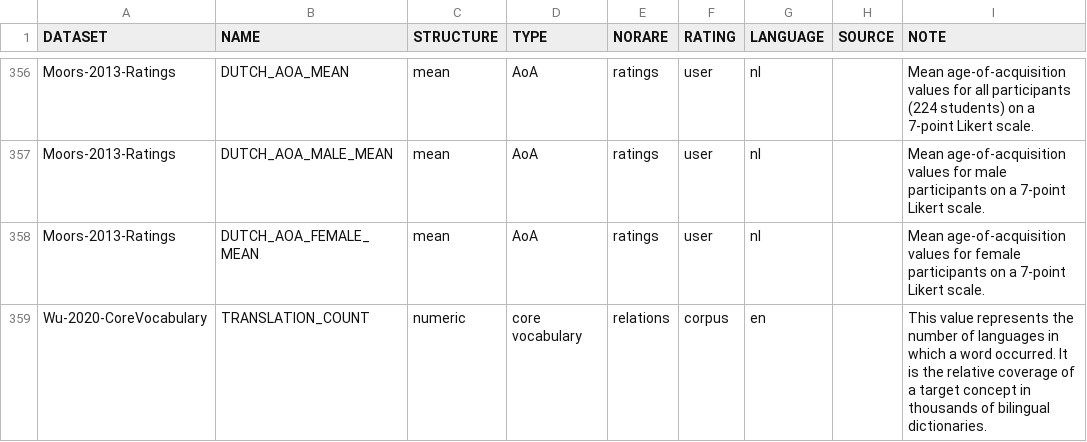
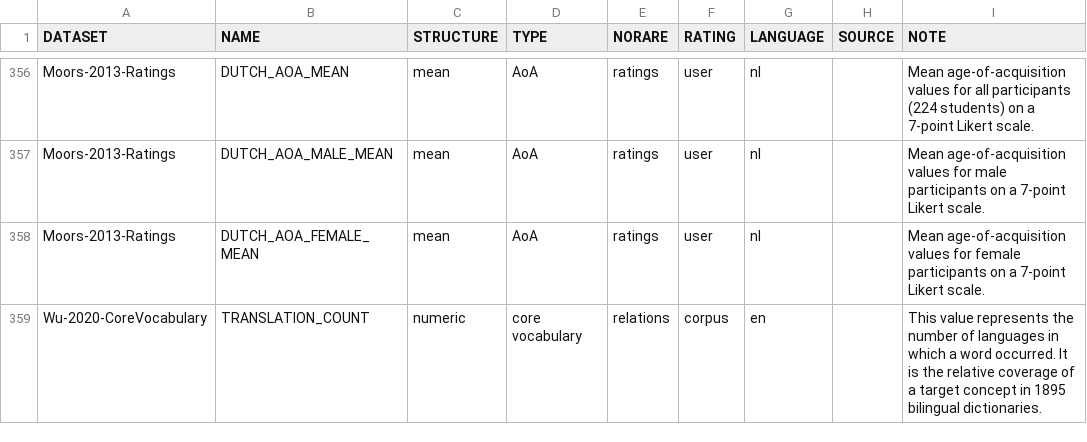
Before and after one commit to concepticon/norare-data, a TSV file: norare.tsv, drawn as a sheet; only a part is shown, gaps mark what is left out.

Commit message:
Update number of dictionaries

```diff
--- a/norare.tsv
+++ b/norare.tsv
@@ -358,2 +358,2 @@ Moors-2013-Ratings	DUTCH_AOA_MALE_MEAN	mean	AoA	ratings	user	nl		Mean age-of-acq
 Moors-2013-Ratings	DUTCH_AOA_FEMALE_MEAN	mean	AoA	ratings	user	nl		Mean age-of-acquisition values for female participants on a 7-point Likert scale.
-Wu-2020-CoreVocabulary	TRANSLATION_COUNT	numeric	core vocabulary	relations	corpus	en		This value represents the number of languages in which a word occurred. It is the relative coverage of a target concept in thousands of bilingual dictionaries.
+Wu-2020-CoreVocabulary	TRANSLATION_COUNT	numeric	core vocabulary	relations	corpus	en		This value represents the number of languages in which a word occurred. It is the relative coverage of a target concept in 1895 bilingual dictionaries.
```
